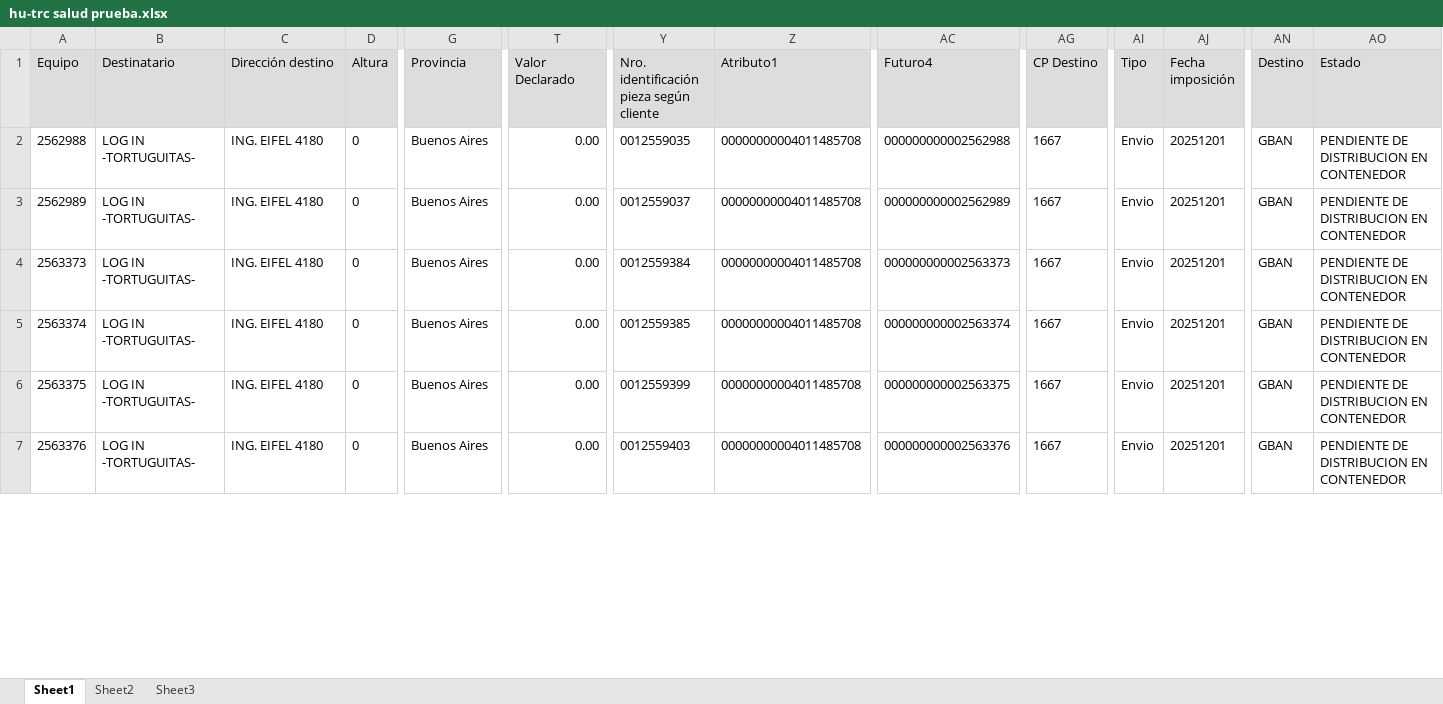
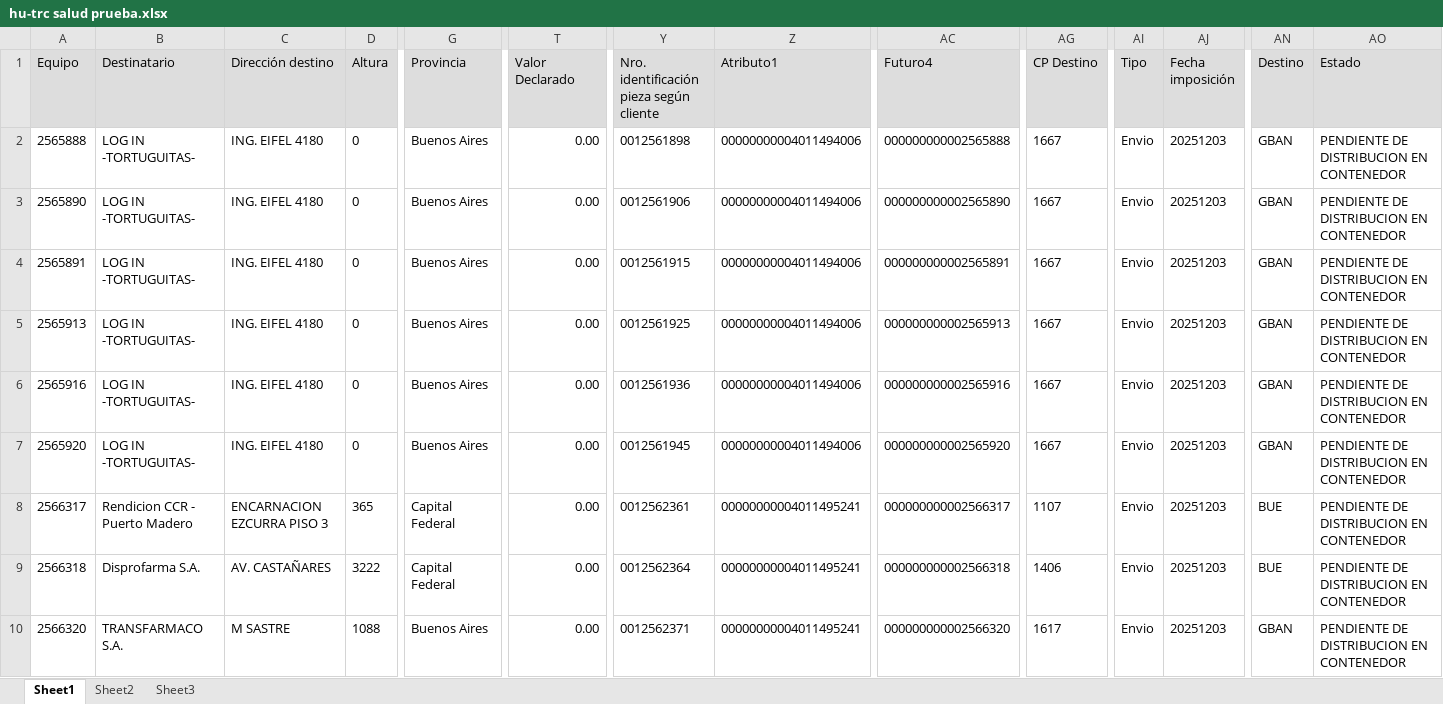
Before and after one commit to romanstaff04/SALUD, an Excel workbook: hu-trc salud prueba.xlsx, sheet Sheet1, drawn as a sheet; only a part is shown, gaps mark what is left out; values as stored, in another font and other column widths than the file's, no borders; rows hold the shown columns only; the diff covers the shown part only; the diff names each change by its address in the sheet, - before the commit and + after, or states it on an @@ line.

```diff
--- a/hu-trc salud prueba.xlsx (sheet Sheet1)
+++ b/hu-trc salud prueba.xlsx (sheet Sheet1)
-A2 (Equipo): 2562988
+A2 (Equipo): 2565888
-Y2: 0012559035
+Y2: 0012561898
-Z2:Z7 (Atributo1): 00000000004011485708
+Z2:Z7 (Atributo1): 00000000004011494006
-AC2 (Futuro4): 000000000002562988
+AC2 (Futuro4): 000000000002565888
-AJ2:AJ7 (Fecha imposición): 20251201
+AJ2:AJ7 (Fecha imposición): 20251203
-A3 (Equipo): 2562989
+A3 (Equipo): 2565890
-Y3: 0012559037
+Y3: 0012561906
-AC3 (Futuro4): 000000000002562989
+AC3 (Futuro4): 000000000002565890
-A4 (Equipo): 2563373
+A4 (Equipo): 2565891
-Y4: 0012559384
+Y4: 0012561915
-AC4 (Futuro4): 000000000002563373
+AC4 (Futuro4): 000000000002565891
-A5 (Equipo): 2563374
+A5 (Equipo): 2565913
-Y5: 0012559385
+Y5: 0012561925
-AC5 (Futuro4): 000000000002563374
+AC5 (Futuro4): 000000000002565913
-A6 (Equipo): 2563375
+A6 (Equipo): 2565916
-Y6: 0012559399
+Y6: 0012561936
-AC6 (Futuro4): 000000000002563375
+AC6 (Futuro4): 000000000002565916
-A7 (Equipo): 2563376
+A7 (Equipo): 2565920
-Y7: 0012559403
+Y7: 0012561945
-AC7 (Futuro4): 000000000002563376
+AC7 (Futuro4): 000000000002565920
+row 8: 2566317 | Rendicion CCR - Puerto Madero | ENCARNACION EZCURRA PISO 3 | 365 | Capital Federal | 0.00 | 0012562361 | 00000000004011495241 | 000000000002566317 | 1107 | Envio | 20251203 | BUE | PENDIENTE DE DISTRIBUCION EN CONTENEDOR
+row 9: 2566318 | Disprofarma S.A. | AV. CASTAÑARES | 3222 | Capital Federal | 0.00 | 0012562364 | 00000000004011495241 | 000000000002566318 | 1406 | Envio | 20251203 | BUE | PENDIENTE DE DISTRIBUCION EN CONTENEDOR
+row 10: 2566320 | TRANSFARMACO S.A. | M SASTRE | 1088 | Buenos Aires | 0.00 | 0012562371 | 00000000004011495241 | 000000000002566320 | 1617 | Envio | 20251203 | GBAN | PENDIENTE DE DISTRIBUCION EN CONTENEDOR
```
Also changed, not shown: 63 added rows, 4 removed rows and 162 edited cells elsewhere in this sheet, 502 nefra gob salud prueba.xlsx, alternativos salud prueba.xlsx, 5 other files.
